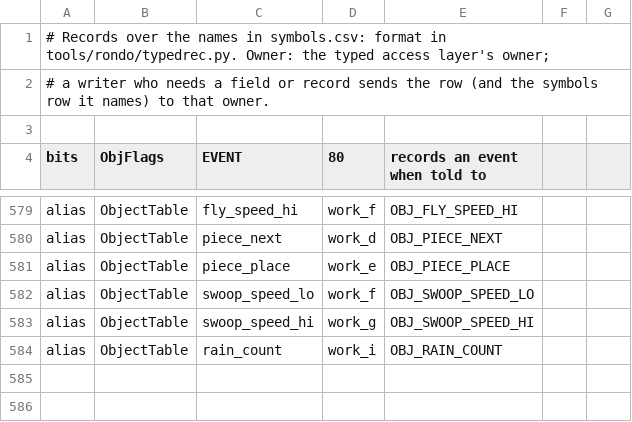
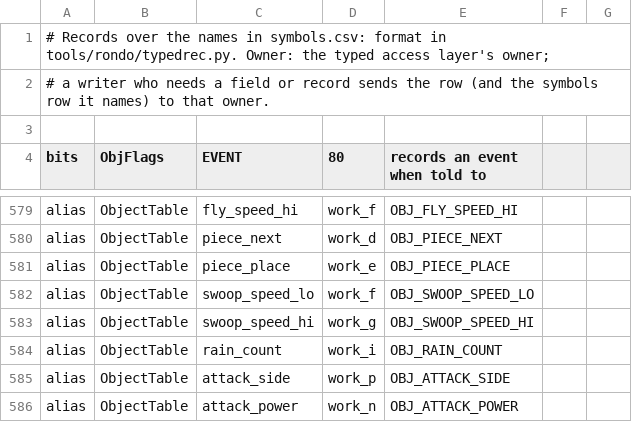
Before and after one commit to jeff-strutb/rondoofblood, a CSV file: config/rondo/records.csv, drawn as a sheet; only a part is shown, gaps mark what is left out.

```diff
--- a/config/rondo/records.csv
+++ b/config/rondo/records.csv
@@ -584 +584,3 @@ alias,ObjectTable,swoop_speed_hi,work_g,OBJ_SWOOP_SPEED_HI
 alias,ObjectTable,rain_count,work_i,OBJ_RAIN_COUNT
+alias,ObjectTable,attack_side,work_p,OBJ_ATTACK_SIDE
+alias,ObjectTable,attack_power,work_n,OBJ_ATTACK_POWER
```
Also changed, not shown: config/rondo/symbols.csv, 6 other files.
